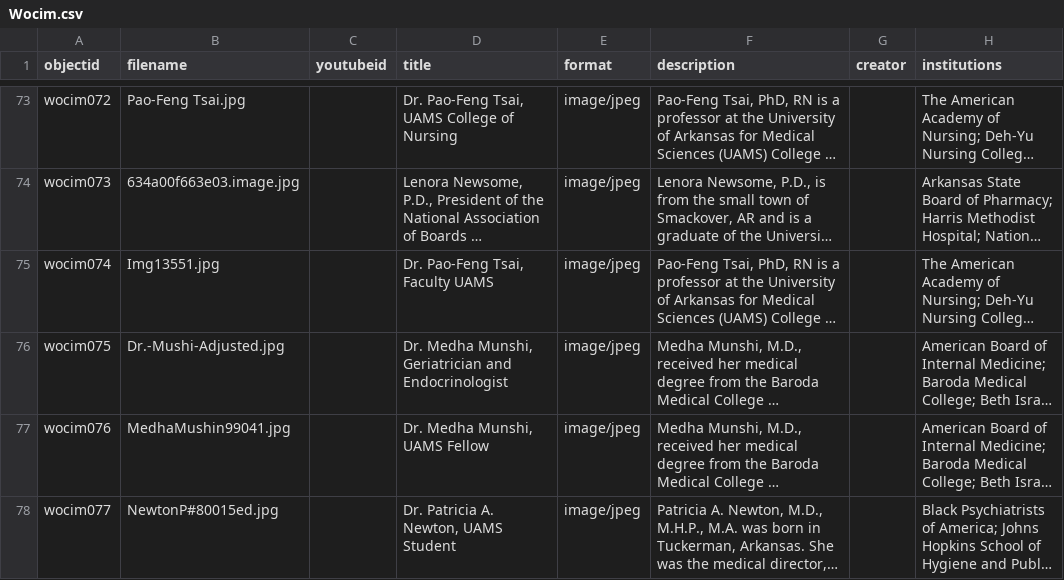
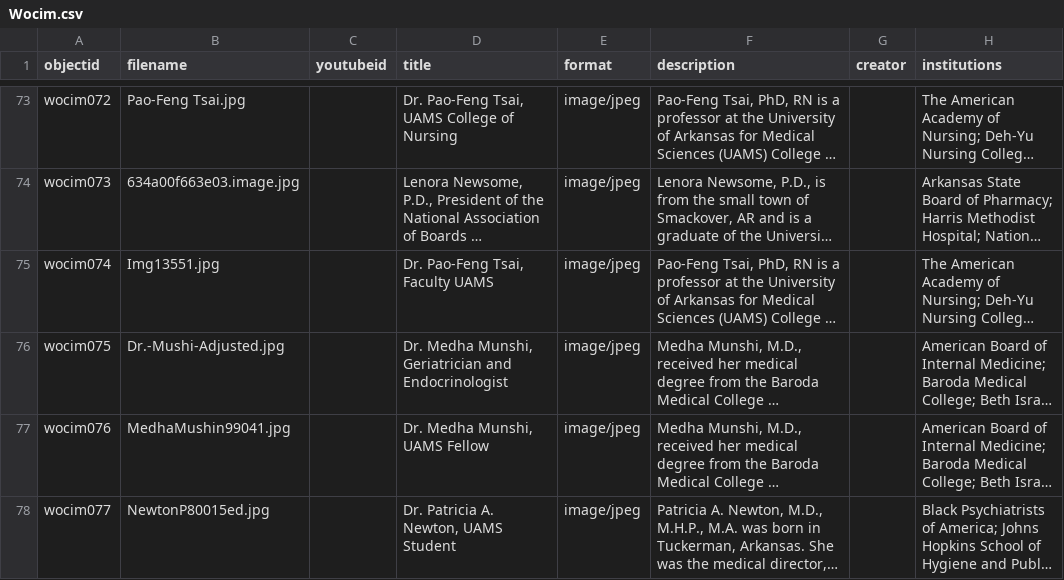
Before and after one commit to Starkad2/Wocim-GH2, a CSV file: _data/Wocim.csv, drawn as a sheet; only a part is shown, gaps mark what is left out; long unchanged cells end in …; the diff names each change by its address in the sheet, - before the commit and + after, or states it on an @@ line.

Commit message:
Add files via upload

```diff
--- a/_data/Wocim.csv
+++ b/_data/Wocim.csv
-B78 (filename): NewtonP#80015ed.jpg
+B78 (filename): NewtonP80015ed.jpg
```
